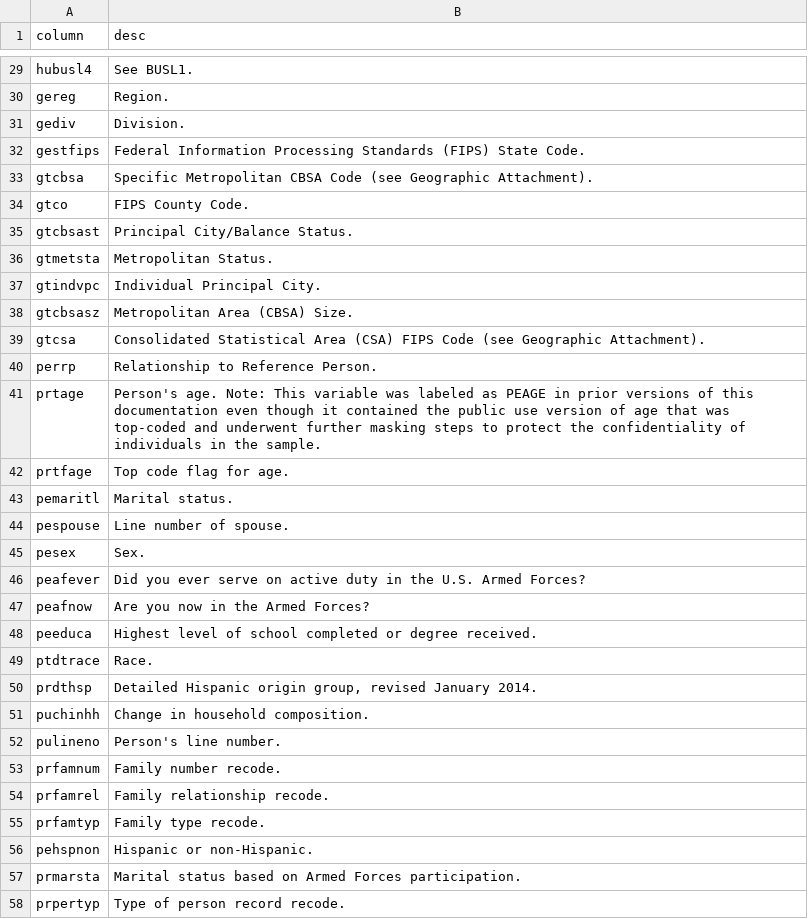
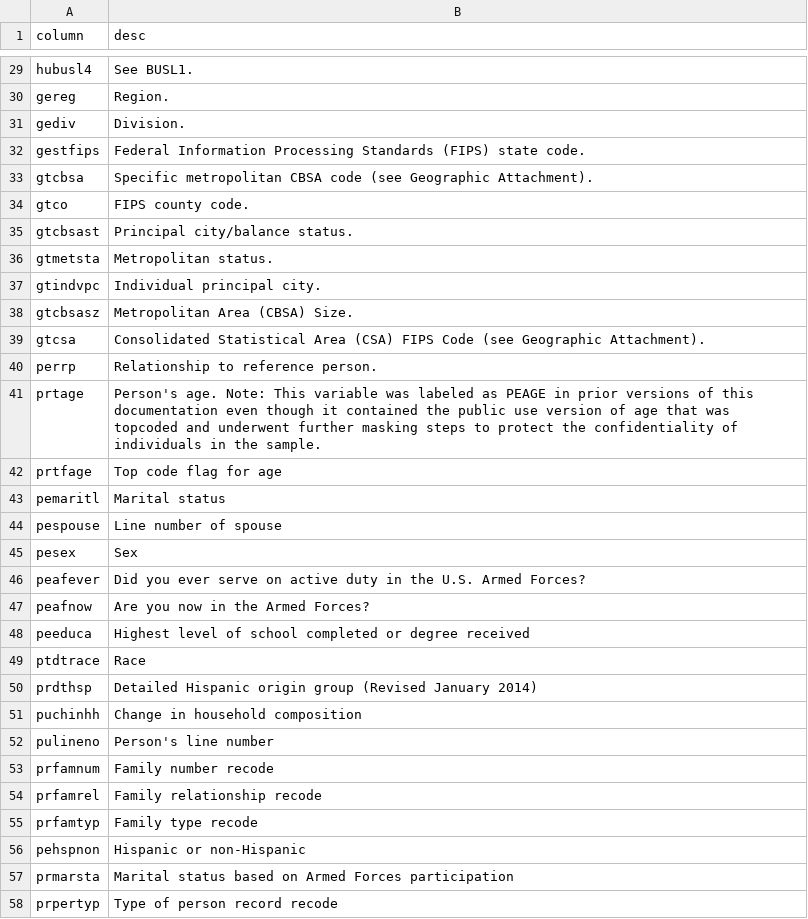
Before and after one commit to metatab-packages/census.gov-cps-2023-basic_monthly, a CSV file: data/variables.csv (was data/variable_descriptions.csv), drawn as a sheet; only a part is shown, gaps mark what is left out; the diff covers the shown part only.

```diff
--- a/data/variable_descriptions.csv
+++ b/data/variables.csv
@@ -31,28 +31,28 @@ gereg,Region.
 gediv,Division.
-gestfips,Federal Information Processing Standards (FIPS) State Code.
-gtcbsa,Specific Metropolitan CBSA Code (see Geographic Attachment).
-gtco,FIPS County Code.
-gtcbsast,Principal City/Balance Status.
-gtmetsta,Metropolitan Status.
-gtindvpc,Individual Principal City.
+gestfips,Federal Information Processing Standards (FIPS) state code.
+gtcbsa,Specific metropolitan CBSA code (see Geographic Attachment).
+gtco,FIPS county code.
+gtcbsast,Principal city/balance status.
+gtmetsta,Metropolitan status.
+gtindvpc,Individual principal city.
 gtcbsasz,Metropolitan Area (CBSA) Size.
 gtcsa,Consolidated Statistical Area (CSA) FIPS Code (see Geographic Attachment).
-perrp,Relationship to Reference Person.
-prtage,Person's age. Note: This variable was labeled as PEAGE in prior versions of this documentation even though it contained the public use version of age that was top-coded and underwent further masking steps to protect the confidentiality of individuals in the sample.
-prtfage,Top code flag for age.
-pemaritl,Marital status.
-pespouse,Line number of spouse.
-pesex,Sex.
+perrp,Relationship to reference person.
+prtage,Person's age. Note: This variable was labeled as PEAGE in prior versions of this documentation even though it contained the public use version of age that was topcoded and underwent further masking steps to protect the confidentiality of individuals in the sample.
+prtfage,Top code flag for age
+pemaritl,Marital status
+pespouse,Line number of spouse
+pesex,Sex
 peafever,Did you ever serve on active duty in the U.S. Armed Forces?
 peafnow,Are you now in the Armed Forces?
-peeduca,Highest level of school completed or degree received.
-ptdtrace,Race.
-prdthsp,"Detailed Hispanic origin group, revised January 2014."
-puchinhh,Change in household composition.
-pulineno,Person's line number.
-prfamnum,Family number recode.
-prfamrel,Family relationship recode.
-prfamtyp,Family type recode.
-pehspnon,Hispanic or non-Hispanic.
-prmarsta,Marital status based on Armed Forces participation.
-prpertyp,Type of person record recode.
+peeduca,Highest level of school completed or degree received
+ptdtrace,Race
+prdthsp,Detailed Hispanic origin group (Revised January 2014)
+puchinhh,Change in household composition
+pulineno,Person's line number
+prfamnum,Family number recode
+prfamrel,Family relationship recode
+prfamtyp,Family type recode
+pehspnon,Hispanic or non-Hispanic
+prmarsta,Marital status based on Armed Forces participation
+prpertyp,Type of person record recode
```
Also changed, not shown: 1 added row, 1 removed row, 1 moved row and 117 edited cells elsewhere in this file, metadata.csv, 6 other files.
